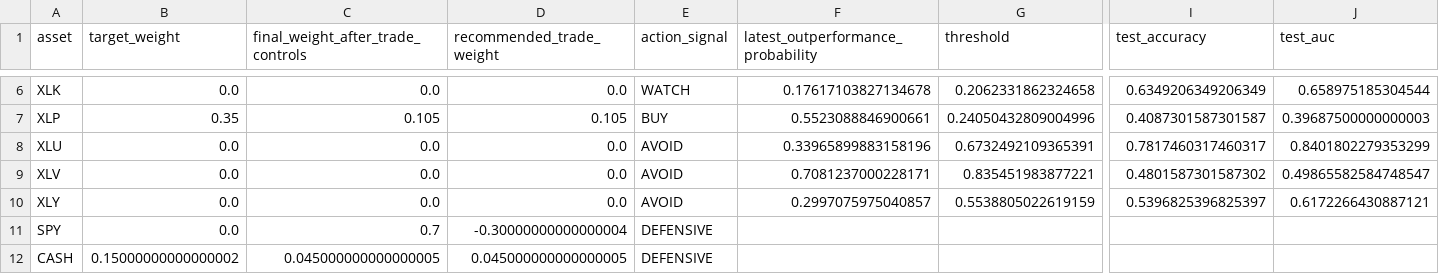
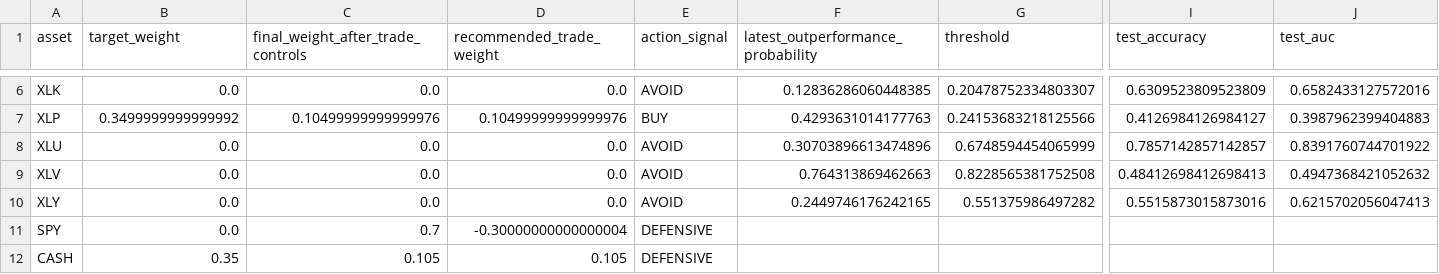
Before and after one commit to cjr2333333-afk/sector-etf-rotation-dashboard, a CSV file: final_sector_rotation_model/outputs/challenger_latest_industry_portfolio.csv, drawn as a sheet; only a part is shown, gaps mark what is left out; the diff covers the shown part only; the diff names each change by its address in the sheet, - before the commit and + after, or states it on an @@ line.

```diff
--- a/final_sector_rotation_model/outputs/challenger_latest_industry_portfolio.csv
+++ b/final_sector_rotation_model/outputs/challenger_latest_industry_portfolio.csv
-E6 (action_signal): WATCH
+E6 (action_signal): AVOID
-F6: 0.17617103827134678
+F6: 0.12836286060448385
-G6 (threshold): 0.2062331862324658
+G6 (threshold): 0.20478752334803307
-I6 (test_accuracy): 0.6349206349206349
+I6 (test_accuracy): 0.6309523809523809
-J6 (test_auc): 0.658975185304544
+J6 (test_auc): 0.6582433127572016
-B7 (target_weight): 0.35
+B7 (target_weight): 0.3499999999999992
-C7: 0.105
+C7: 0.10499999999999976
-D7 (recommended_trade_weight): 0.105
+D7 (recommended_trade_weight): 0.10499999999999976
-F7: 0.5523088846900661
+F7: 0.4293631014177763
-G7 (threshold): 0.24050432809004996
+G7 (threshold): 0.24153683218125566
-I7 (test_accuracy): 0.4087301587301587
+I7 (test_accuracy): 0.4126984126984127
-J7 (test_auc): 0.39687500000000003
+J7 (test_auc): 0.3987962399404883
-F8: 0.33965899883158196
+F8: 0.30703896613474896
-G8 (threshold): 0.6732492109365391
+G8 (threshold): 0.6748594454065999
-I8 (test_accuracy): 0.7817460317460317
+I8 (test_accuracy): 0.7857142857142857
-J8 (test_auc): 0.8401802279353299
+J8 (test_auc): 0.8391760744701922
-F9: 0.7081237000228171
+F9: 0.764313869462663
-G9 (threshold): 0.835451983877221
+G9 (threshold): 0.8228565381752508
-I9 (test_accuracy): 0.4801587301587302
+I9 (test_accuracy): 0.48412698412698413
-J9 (test_auc): 0.49865582584748547
+J9 (test_auc): 0.4947368421052632
-F10: 0.2997075975040857
+F10: 0.2449746176242165
-G10 (threshold): 0.5538805022619159
+G10 (threshold): 0.551375986497282
-I10 (test_accuracy): 0.5396825396825397
+I10 (test_accuracy): 0.5515873015873016
-J10 (test_auc): 0.6172266430887121
+J10 (test_auc): 0.6215702056047413
-B12 (target_weight): 0.15000000000000002
+B12 (target_weight): 0.35
-C12: 0.045000000000000005
+C12: 0.105
-D12 (recommended_trade_weight): 0.045000000000000005
+D12 (recommended_trade_weight): 0.105
```
Also changed, not shown: 31 edited cells elsewhere in this file, final_sector_rotation_model/outputs/challenger_sector_outperformance_predictions.csv, final_sector_rotation_model/outputs/latest_industry_portfolio.csv, 18 other files.
